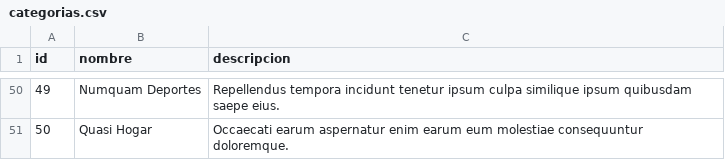
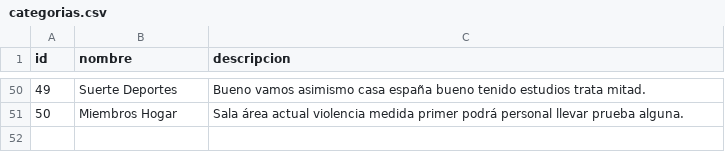
Before and after one commit to MikeCz01/Proyecto_BenchMark_BaseDatos_2, a CSV file: resultados_csv/categorias.csv, drawn as a sheet; only a part is shown, gaps mark what is left out; the diff covers the shown part only.

```diff
--- a/resultados_csv/categorias.csv
+++ b/resultados_csv/categorias.csv
@@ -50,2 +50,2 @@ id,nombre,descripcion
-49,Numquam Deportes,Repellendus tempora incidunt tenetur ipsum culpa similique ipsum quibusdam saepe eius.
-50,Quasi Hogar,Occaecati earum aspernatur enim earum eum molestiae consequuntur doloremque.
+49,Suerte Deportes,Bueno vamos asimismo casa españa bueno tenido estudios trata mitad.
+50,Miembros Hogar,Sala área actual violencia medida primer podrá personal llevar prueba alguna.
```
Also changed, not shown: 96 edited cells elsewhere in this file, analisis/graficas_salida/tabla_kpis.csv, resultados_csv/proveedores.csv, 23 other files.
